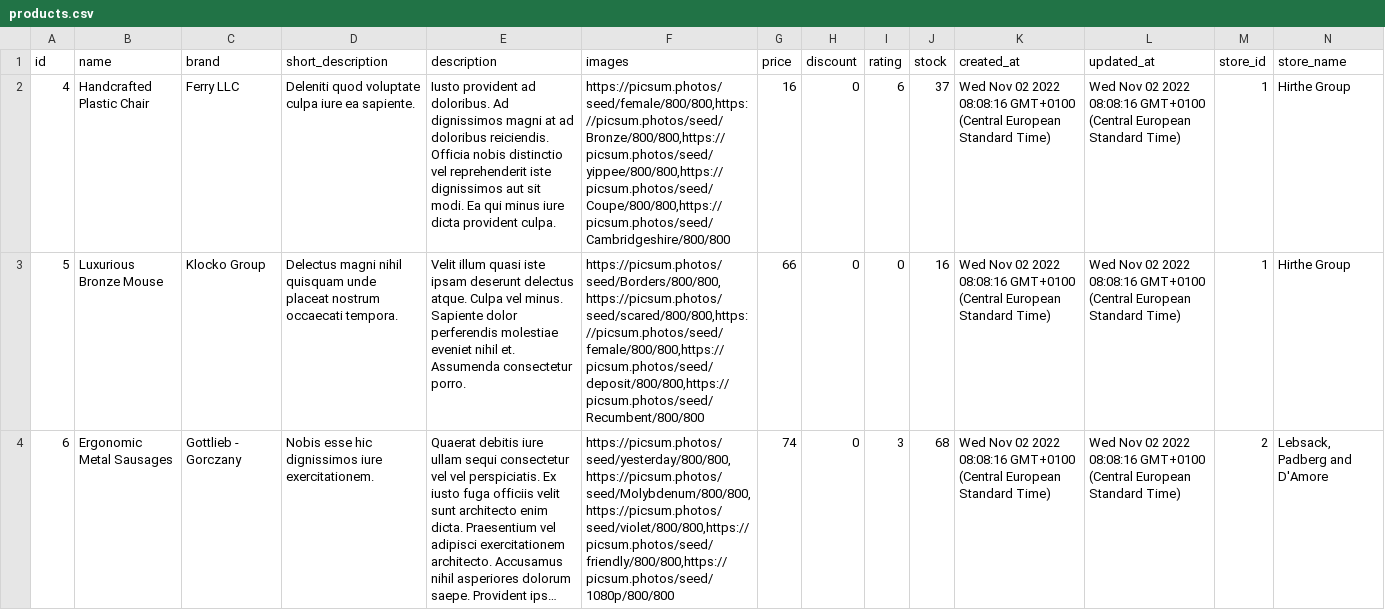
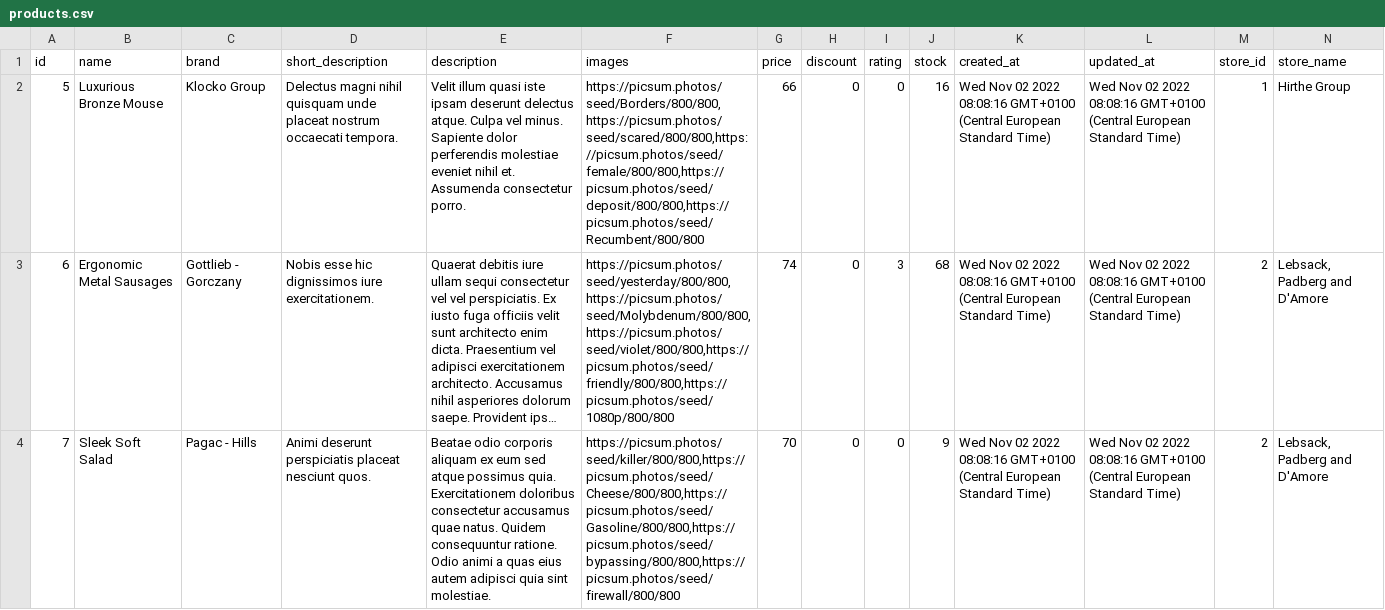
Before and after one commit to Zeko369/or-lab, a CSV file: public/products.csv, drawn as a sheet; only a part is shown; the shorter side is filled out with more unchanged rows; long unchanged cells end in …; rows hold the shown columns only; the diff names each change by its address in the sheet, - before the commit and + after, or states it on an @@ line.

```diff
--- a/public/products.csv
+++ b/public/products.csv
-row 2: 4 | Handcrafted Plastic Chair | Ferry LLC | Deleniti quod voluptate culpa iure ea sapiente. | Iusto provident ad doloribus. Ad dignissimos magni at ad doloribus reiciendis. Officia nobis distinctio vel reprehenderit iste dignissimos aut sit modi. Ea qui minus iure dicta provident culpa. | https://picsum.photos/seed/female/800/800,https://picsum.photos/seed/Bronze/800/800,https://picsum.photos/seed/yippee/800/800,https://picsum.photos/seed/Coupe/800/800,https://picsum.photos/seed/Cambridgeshire/800/800 | 16 | 0 | 6 | 37 | Wed Nov 02 2022 08:08:16 GMT+0100 (Central European Standard Time) | Wed Nov 02 2022 08:08:16 GMT+0100 (Central European Standard Time) | 1 | Hirthe Group
```
Also changed, not shown: 20 other files.
